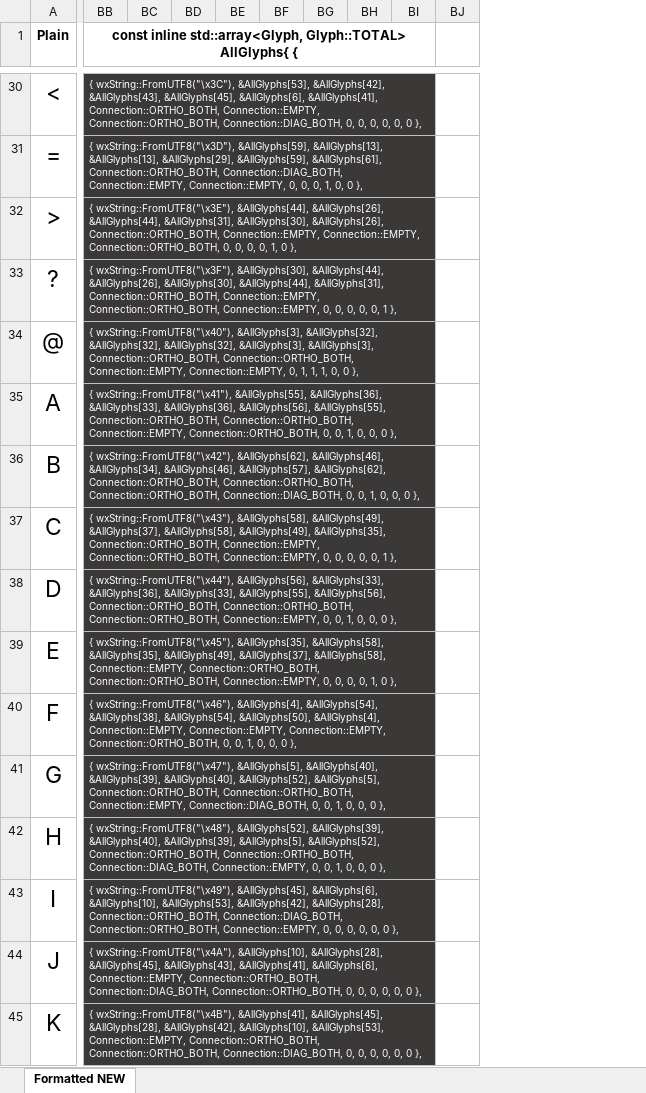
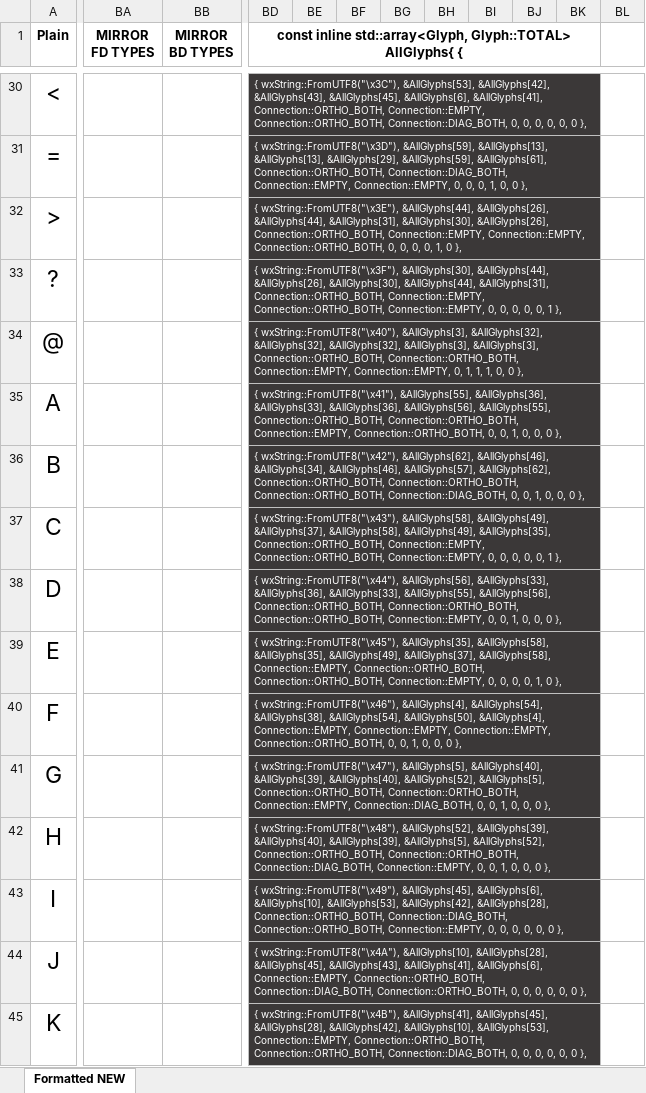
Before and after one commit to k3DW/bask3twork, an Excel workbook: Glyph Code 2021-01-21.xlsm, sheet Formatted NEW, drawn as a sheet; only a part is shown, gaps mark what is left out; values as stored, in another font and other column widths than the file's, no borders; conditional formats not drawn; removed rows and columns are numbered as before the commit, all else as after; the diff covers the shown part only; the diff names each change by its address in the sheet, - before the commit and + after, or states it on an @@ line.

```diff
--- a/Glyph Code 2021-01-21.xlsm (sheet Formatted NEW)
+++ b/Glyph Code 2021-01-21.xlsm (sheet Formatted NEW)
+column BA (MIRROR FD TYPES), empty
+column BB (MIRROR BD TYPES), empty
-column BC, empty
-column BD, empty
+column BK, empty
+column BL, empty
-BB1:BI1 merged
+BD1:BK1 merged
-BB30:BI30 merged
+BD30:BK30 merged
-BJ30:BJ45 fill: none
+BJ30:BJ45 fill: #3B3838
-BB31:BI31 merged
+BD31:BK31 merged
-BB32:BI32 merged
+BD32:BK32 merged
-BB33:BI33 merged
+BD33:BK33 merged
-BB34:BI34 merged
+BD34:BK34 merged
-BB35:BI35 merged
+BD35:BK35 merged
-BB36:BI36 merged
+BD36:BK36 merged
-BB37:BI37 merged
+BD37:BK37 merged
-BB38:BI38 merged
+BD38:BK38 merged
-BB39:BI39 merged
+BD39:BK39 merged
-BB40:BI40 merged
+BD40:BK40 merged
-BB41:BI41 merged
+BD41:BK41 merged
-BB42:BI42 merged
+BD42:BK42 merged
-BB43:BI43 merged
+BD43:BK43 merged
-BB44:BI44 merged
+BD44:BK44 merged
-BB45:BI45 merged
+BD45:BK45 merged
```
Also changed, not shown: cell formats and merged cells elsewhere in this sheet, formulas that keep their value, 5 other files.
